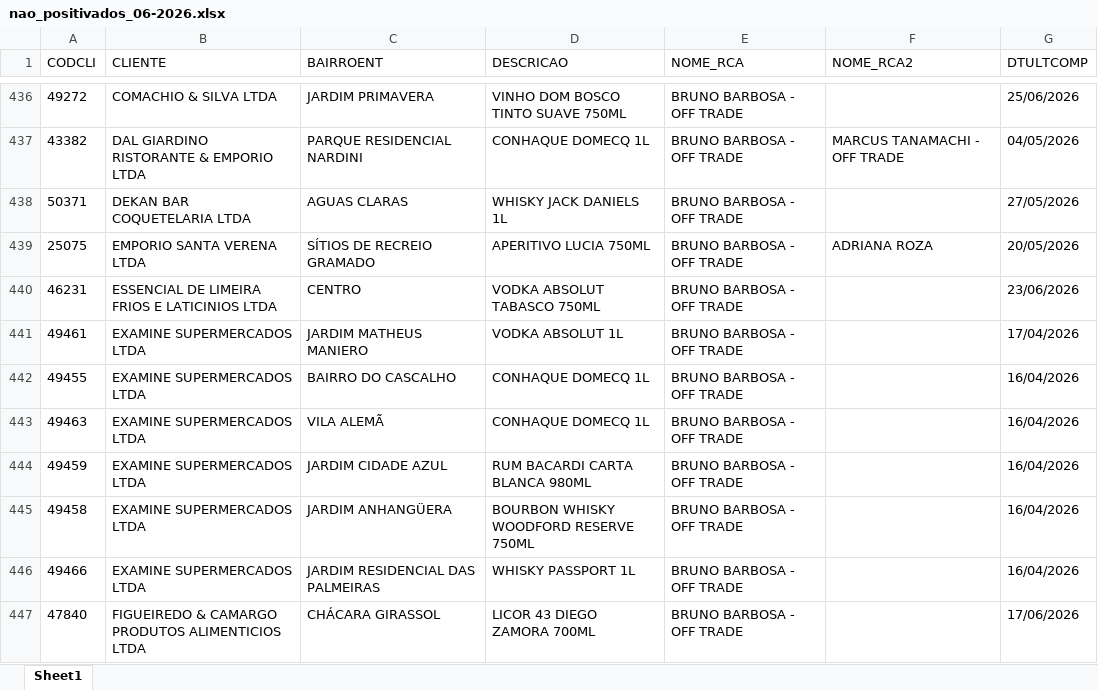
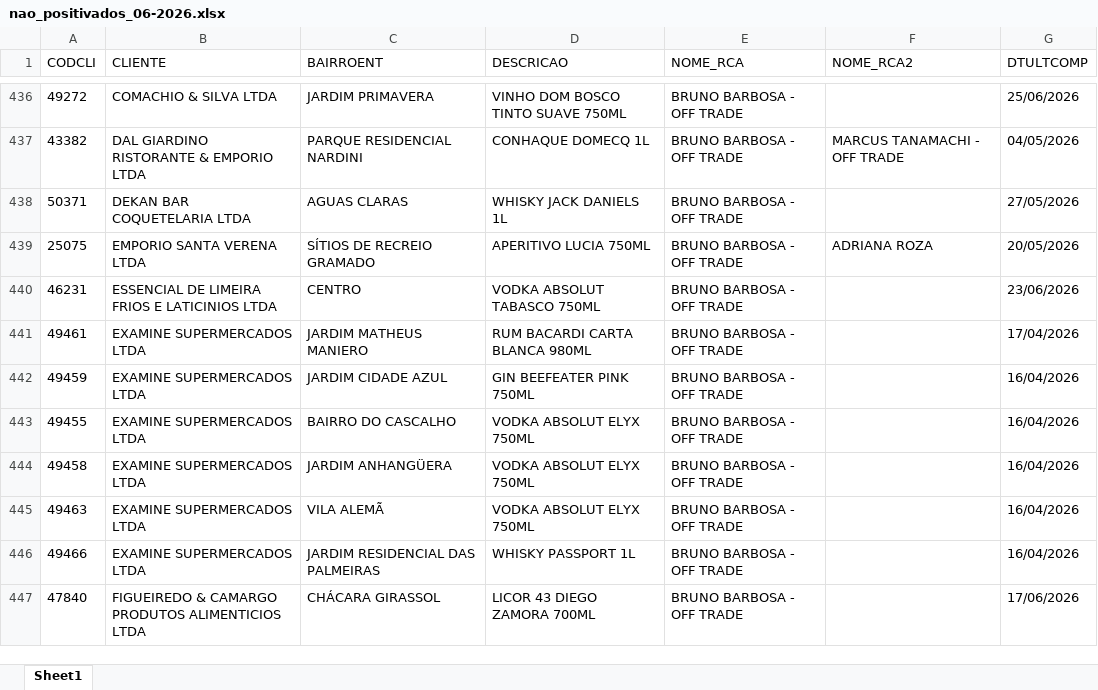
Before and after one commit to leonardocampos-cmd/offtrade, an Excel workbook: nao_positivados_06-2026.xlsx, sheet Sheet1, drawn as a sheet; only a part is shown, gaps mark what is left out; values as stored, in another font and other column widths than the file's, no borders; removed rows and columns are numbered as before the commit, all else as after; the diff covers the shown part only; the diff names each change by its address in the sheet, - before the commit and + after, or states it on an @@ line.

```diff
--- a/nao_positivados_06-2026.xlsx (sheet Sheet1)
+++ b/nao_positivados_06-2026.xlsx (sheet Sheet1)
-D441 (DESCRICAO): VODKA ABSOLUT 1L
+D441 (DESCRICAO): RUM BACARDI CARTA BLANCA 980ML
+row 442: 49459 | EXAMINE SUPERMERCADOS LTDA | JARDIM CIDADE AZUL | GIN BEEFEATER PINK 750ML | BRUNO BARBOSA - OFF TRADE |  | 16/04/2026
-D443 (DESCRICAO): CONHAQUE DOMECQ 1L
+D443 (DESCRICAO): VODKA ABSOLUT ELYX 750ML
-row 443: 49463 | EXAMINE SUPERMERCADOS LTDA | VILA ALEMÃ | CONHAQUE DOMECQ 1L | BRUNO BARBOSA - OFF TRADE |  | 16/04/2026
-row 444: 49459 | EXAMINE SUPERMERCADOS LTDA | JARDIM CIDADE AZUL | RUM BACARDI CARTA BLANCA 980ML | BRUNO BARBOSA - OFF TRADE |  | 16/04/2026
-D444 (DESCRICAO): BOURBON WHISKY WOODFORD RESERVE 750ML
+D444 (DESCRICAO): VODKA ABSOLUT ELYX 750ML
+row 445: 49463 | EXAMINE SUPERMERCADOS LTDA | VILA ALEMÃ | VODKA ABSOLUT ELYX 750ML | BRUNO BARBOSA - OFF TRADE |  | 16/04/2026
```
Also changed, not shown: 19 added rows, 19 removed rows, 5 moved rows and 465 edited cells elsewhere in this sheet, 1 other file.
